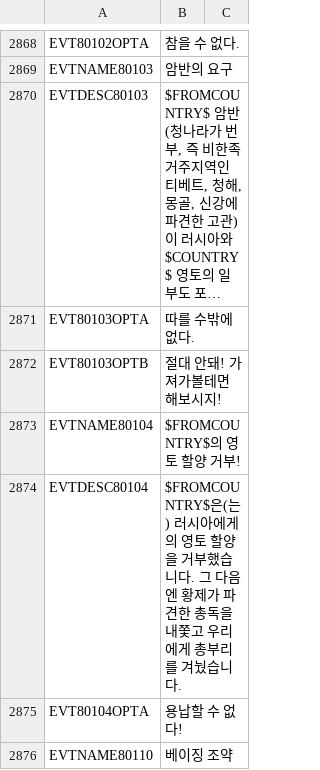
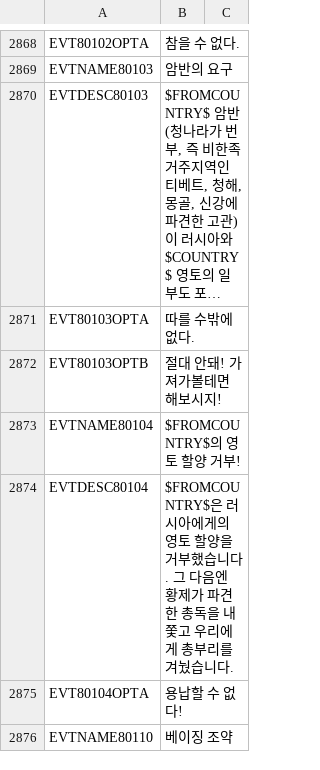
Before and after one commit to kimjeon-il/-Historical-Project-Mod-Korean-Patch, a CSV file: localisation/00_HPM_events.csv, drawn as a sheet; only a part is shown, gaps mark what is left out; long unchanged cells end in …; the diff covers the shown part only.

```diff
--- a/localisation/00_HPM_events.csv
+++ b/localisation/00_HPM_events.csv
@@ -3040,3 +3040,3 @@ EVT80103OPTB;절대 안돼! 가져가볼테면 해보시지!;;;;;;;;;;;;;
 EVTNAME80104;$FROMCOUNTRY$의 영토 할양 거부!;;;;;;;;;;;;;
-EVTDESC80104;$FROMCOUNTRY$은(는) 러시아에게의 영토 할양을 거부했습니다. 그 다음엔 황제가 파견한 총독을 내쫓고 우리에게 총부리를 겨눴습니다.;;;;;;;;;;;;;
+EVTDESC80104;$FROMCOUNTRY$은 러시아에게의 영토 할양을 거부했습니다. 그 다음엔 황제가 파견한 총독을 내쫓고 우리에게 총부리를 겨눴습니다.;;;;;;;;;;;;;
 EVT80104OPTA;용납할 수 없다!;;;;;;;;;;;;;
```
Also changed, not shown: 111 edited cells elsewhere in this file.
